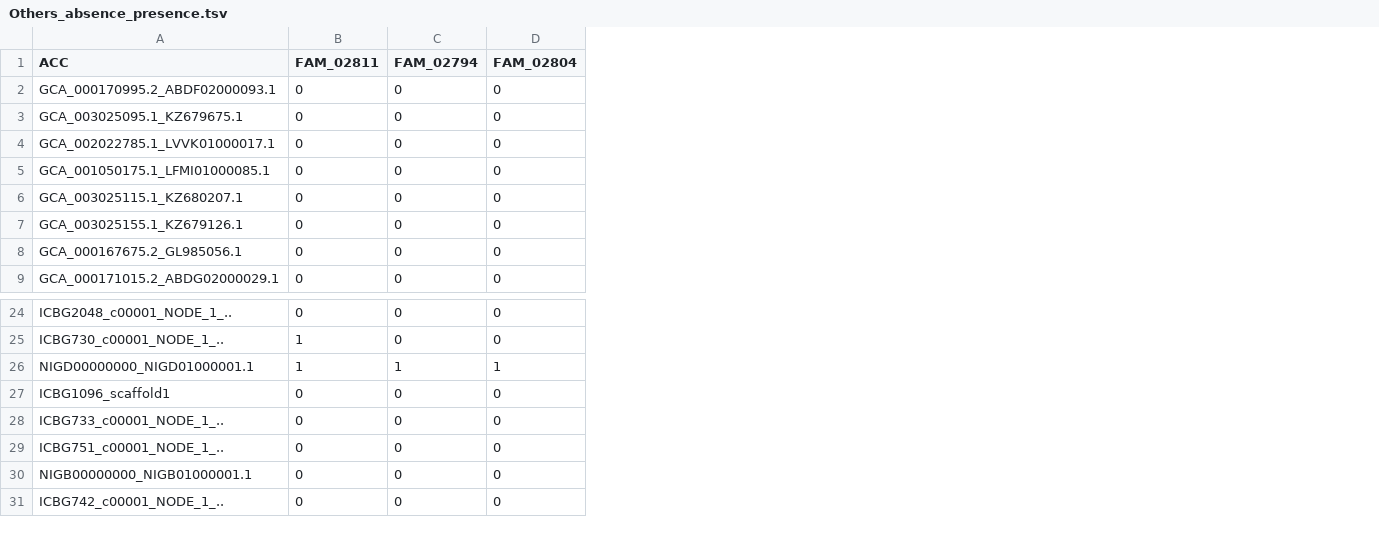
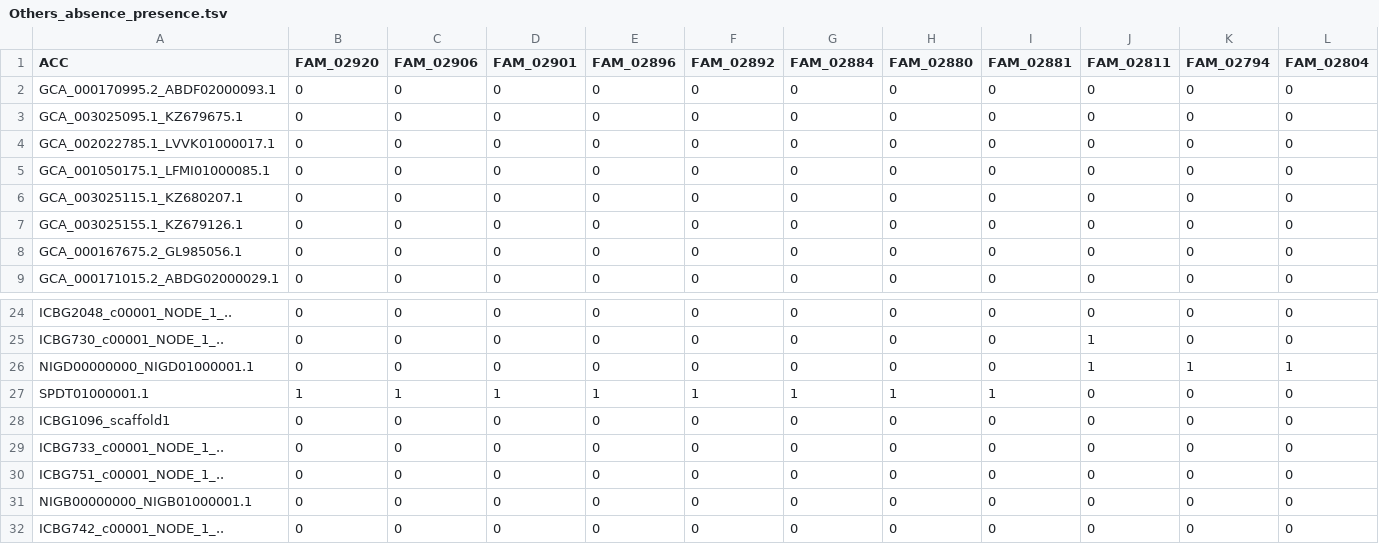
Before and after one commit to kirstengott/EscoEvoGenomics, a TSV file: bigscape/Others_absence_presence.tsv, drawn as a sheet; only a part is shown, gaps mark what is left out; rows hold the shown columns only; the diff names each change by its address in the sheet, - before the commit and + after, or states it on an @@ line.

```diff
--- a/bigscape/Others_absence_presence.tsv
+++ b/bigscape/Others_absence_presence.tsv
+column B (FAM_02920), rows 2-9: all 0; rows 24-26: all 0; rows 28-32: all 0
+column C (FAM_02906), rows 2-9: all 0; rows 24-26: all 0; rows 28-32: all 0
+column D (FAM_02901), rows 2-9: all 0; rows 24-26: all 0; rows 28-32: all 0
+column E (FAM_02896), rows 2-9: all 0; rows 24-26: all 0; rows 28-32: all 0
+column F (FAM_02892), rows 2-9: all 0; rows 24-26: all 0; rows 28-32: all 0
+column G (FAM_02884), rows 2-9: all 0; rows 24-26: all 0; rows 28-32: all 0
+column H (FAM_02880), rows 2-9: all 0; rows 24-26: all 0; rows 28-32: all 0
+column I (FAM_02881), rows 2-9: all 0; rows 24-26: all 0; rows 28-32: all 0
+row 27: SPDT01000001.1 | 1 | 1 | 1 | 1 | 1 | 1 | 1 | 1 | 0 | 0 | 0
```
Also changed, not shown: bigscape/NRPS_absence_presence.tsv, bigscape/PKS-NRP_Hybrids_absence_presence.tsv, 8 other files.
